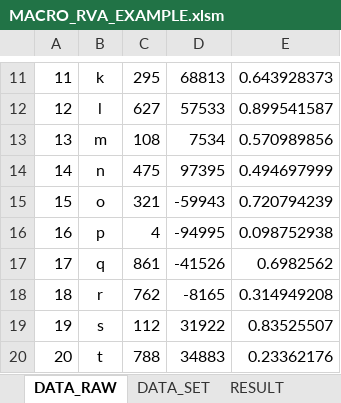
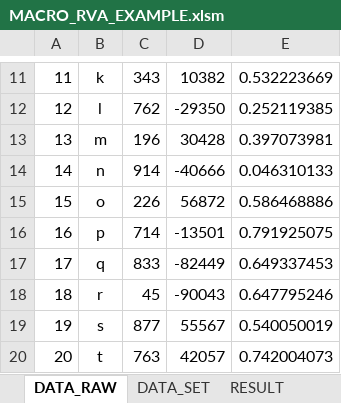
Before and after one commit to JoeFerri/mit-vba, an Excel workbook: excel/MACRO_RVA/MACRO_RVA_EXAMPLE.xlsm, sheet DATA_RAW, drawn as a sheet; only a part is shown, gaps mark what is left out; values as stored, in another font and other column widths than the file's, no borders; the diff covers the shown part only; the diff names each change by its address in the sheet, - before the commit and + after, or states it on an @@ line.

```diff
--- a/excel/MACRO_RVA/MACRO_RVA_EXAMPLE.xlsm (sheet DATA_RAW)
+++ b/excel/MACRO_RVA/MACRO_RVA_EXAMPLE.xlsm (sheet DATA_RAW)
-C11: 295
+C11: 343
-D11: 68813
+D11: 10382
-E11: 0.643928373
+E11: 0.532223669
-C12: 627
+C12: 762
-D12: 57533
+D12: -29350
-E12: 0.899541587
+E12: 0.252119385
-C13: 108
+C13: 196
-D13: 7534
+D13: 30428
-E13: 0.570989856
+E13: 0.397073981
-C14: 475
+C14: 914
-D14: 97395
+D14: -40666
-E14: 0.494697999
+E14: 0.046310133
-C15: 321
+C15: 226
-D15: -59943
+D15: 56872
-E15: 0.720794239
+E15: 0.586468886
-C16: 4
+C16: 714
-D16: -94995
+D16: -13501
-E16: 0.098752938
+E16: 0.791925075
-C17: 861
+C17: 833
-D17: -41526
+D17: -82449
-E17: 0.6982562
+E17: 0.649337453
-C18: 762
+C18: 45
-D18: -8165
+D18: -90043
-E18: 0.314949208
+E18: 0.647795246
-C19: 112
+C19: 877
-D19: 31922
+D19: 55567
-E19: 0.83525507
+E19: 0.540050019
-C20: 788
+C20: 763
-D20: 34883
+D20: 42057
-E20: 0.23362176
+E20: 0.742004073
```
Also changed, not shown: 30 edited cells elsewhere in this sheet, 2 other files.
